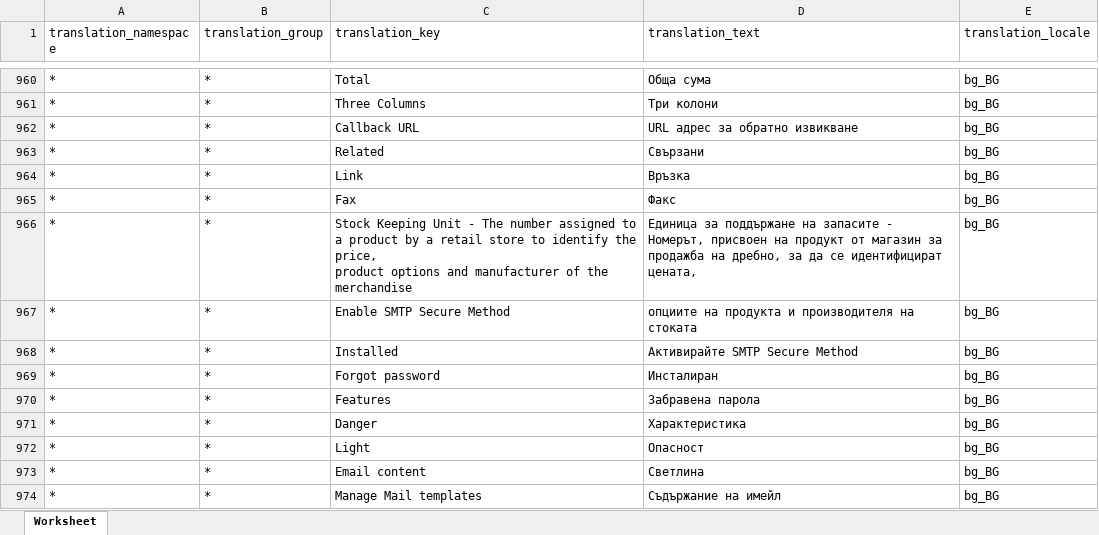
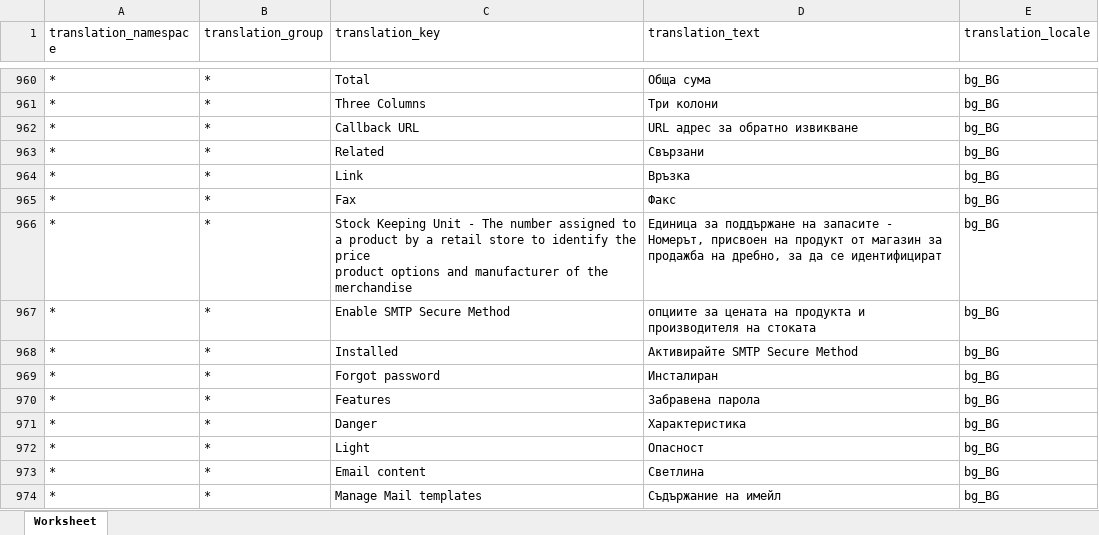
Before and after one commit to microweber/microweber, an Excel workbook: src/MicroweberPackages/Translation/resources/lang_xlsx/bg_BG.xlsx, sheet Worksheet, drawn as a sheet; only a part is shown, gaps mark what is left out; values as stored, in another font and other column widths than the file's, no borders; ↵ is a line break in a cell; the diff names each change by its address in the sheet, - before the commit and + after, or states it on an @@ line.

Commit message:
update

```diff
--- a/src/MicroweberPackages/Translation/resources/lang_xlsx/bg_BG.xlsx (sheet Worksheet)
+++ b/src/MicroweberPackages/Translation/resources/lang_xlsx/bg_BG.xlsx (sheet Worksheet)
-C966 (translation_key): …identify the price, ↵ product options…
+C966 (translation_key): …identify the price ↵ product options…
-D966 (translation_text): …се идентифицират цената,
+D966 (translation_text): …се идентифицират
-D967 (translation_text): опциите на продукта…
+D967 (translation_text): опциите за цената на продукта…
```
